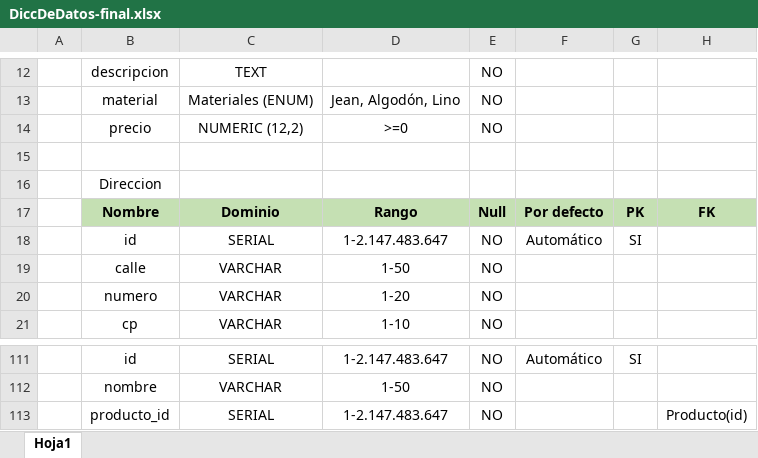
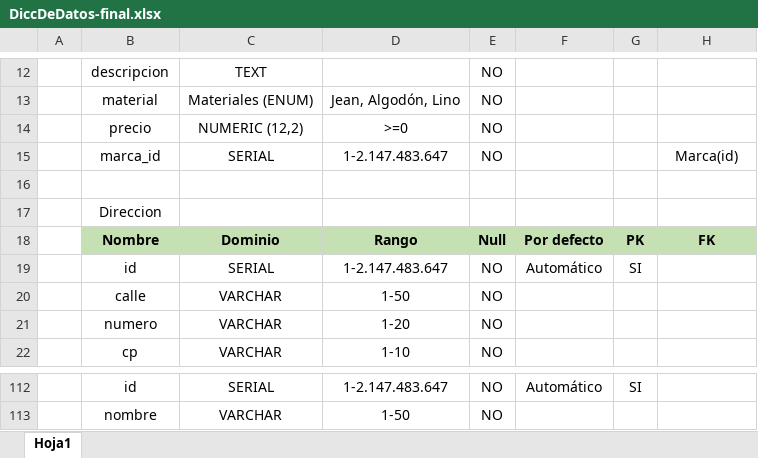
Before and after one commit to SofiBlanchet/TPFinal-BaseDeDatos, an Excel workbook: Diagramas/DiccDeDatos-final.xlsx, sheet Hoja1, drawn as a sheet; only a part is shown, gaps mark what is left out; values as stored, in another font and other column widths than the file's, no borders; charts and pictures not drawn; removed rows and columns are numbered as before the commit, all else as after; the diff names each change by its address in the sheet, - before the commit and + after, or states it on an @@ line.

Commit message:
Ajustes en Diccionario de Datos

```diff
--- a/Diagramas/DiccDeDatos-final.xlsx (sheet Hoja1)
+++ b/Diagramas/DiccDeDatos-final.xlsx (sheet Hoja1)
+row 15:  | marca_id | SERIAL | 1-2.147.483.647 | NO |  |  | Marca(id)
-row 113:  | producto_id | SERIAL | 1-2.147.483.647 | NO |  |  | Producto(id)
```
Also changed, not shown: charts or pictures.
